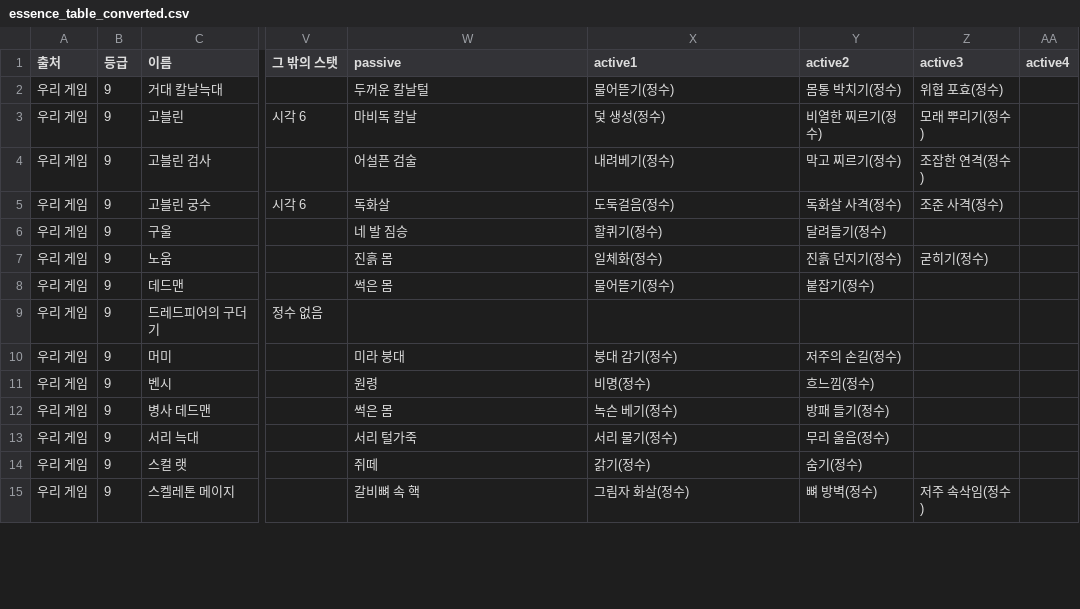
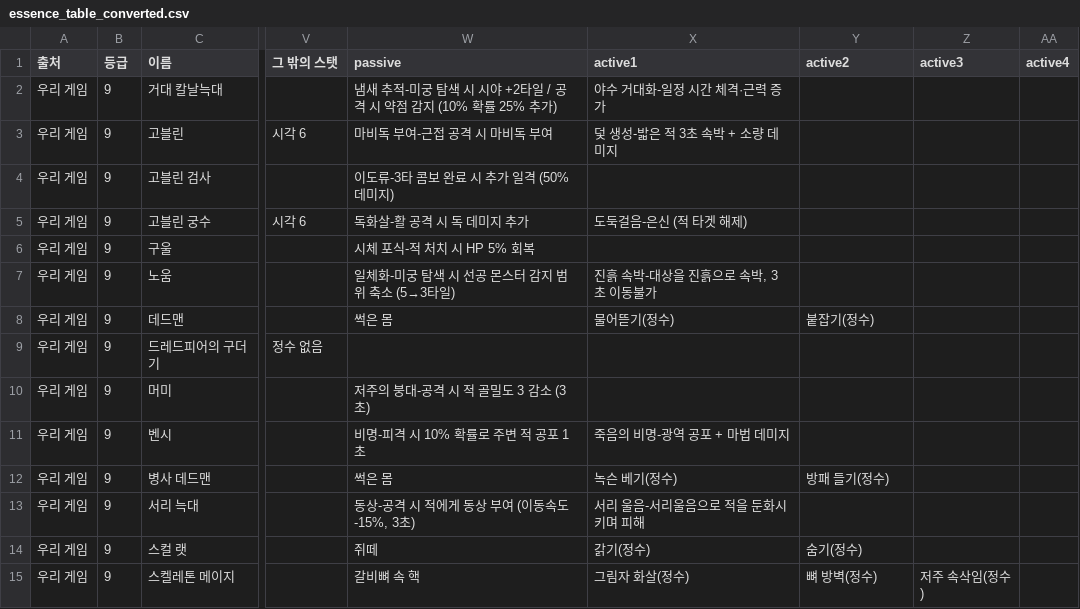
Before and after one commit to rin1015sh/Dungeon-And-Stone-Local, a CSV file: docs/balance/essence_table_converted.csv, drawn as a sheet; only a part is shown, gaps mark what is left out; the diff covers the shown part only; the diff names each change by its address in the sheet, - before the commit and + after, or states it on an @@ line.

```diff
--- a/docs/balance/essence_table_converted.csv
+++ b/docs/balance/essence_table_converted.csv
-W2 (passive): 두꺼운 칼날털
+W2 (passive): 냄새 추적-미궁 탐색 시 시야 +2타일 / 공격 시 약점 감지 (10% 확률 25% 추가)
-X2 (active1): 물어뜯기(정수)
+X2 (active1): 야수 거대화-일정 시간 체격·근력 증가
-Y2 (active2): 몸통 박치기(정수)
+Y2 (active2): (empty)
-Z2 (active3): 위협 포효(정수)
+Z2 (active3): (empty)
-W3 (passive): 마비독 칼날
+W3 (passive): 마비독 부여-근접 공격 시 마비독 부여
-X3 (active1): 덫 생성(정수)
+X3 (active1): 덫 생성-밟은 적 3초 속박 + 소량 데미지
-Y3 (active2): 비열한 찌르기(정수)
+Y3 (active2): (empty)
-Z3 (active3): 모래 뿌리기(정수)
+Z3 (active3): (empty)
-W4 (passive): 어설픈 검술
+W4 (passive): 이도류-3타 콤보 완료 시 추가 일격 (50% 데미지)
-X4 (active1): 내려베기(정수)
+X4 (active1): (empty)
-Y4 (active2): 막고 찌르기(정수)
+Y4 (active2): (empty)
-Z4 (active3): 조잡한 연격(정수)
+Z4 (active3): (empty)
-W5 (passive): 독화살
+W5 (passive): 독화살-활 공격 시 독 데미지 추가
-X5 (active1): 도둑걸음(정수)
+X5 (active1): 도둑걸음-은신 (적 타겟 해제)
-Y5 (active2): 독화살 사격(정수)
+Y5 (active2): (empty)
-Z5 (active3): 조준 사격(정수)
+Z5 (active3): (empty)
-W6 (passive): 네 발 짐승
+W6 (passive): 시체 포식-적 처치 시 HP 5% 회복
-X6 (active1): 할퀴기(정수)
+X6 (active1): (empty)
-Y6 (active2): 달려들기(정수)
+Y6 (active2): (empty)
-W7 (passive): 진흙 몸
+W7 (passive): 일체화-미궁 탐색 시 선공 몬스터 감지 범위 축소 (5→3타일)
-X7 (active1): 일체화(정수)
+X7 (active1): 진흙 속박-대상을 진흙으로 속박, 3초 이동불가
-Y7 (active2): 진흙 던지기(정수)
+Y7 (active2): (empty)
-Z7 (active3): 굳히기(정수)
+Z7 (active3): (empty)
-W10 (passive): 미라 붕대
+W10 (passive): 저주의 붕대-공격 시 적 골밀도 3 감소 (3초)
-X10 (active1): 붕대 감기(정수)
+X10 (active1): (empty)
-Y10 (active2): 저주의 손길(정수)
+Y10 (active2): (empty)
-W11 (passive): 원령
+W11 (passive): 비명-피격 시 10% 확률로 주변 적 공포 1초
-X11 (active1): 비명(정수)
+X11 (active1): 죽음의 비명-광역 공포 + 마법 데미지
-Y11 (active2): 흐느낌(정수)
+Y11 (active2): (empty)
-W13 (passive): 서리 털가죽
+W13 (passive): 동상-공격 시 적에게 동상 부여 (이동속도 -15%, 3초)
-X13 (active1): 서리 물기(정수)
+X13 (active1): 서리 울음-서리울음으로 적을 둔화시키며 피해
-Y13 (active2): 무리 울음(정수)
+Y13 (active2): (empty)
```
Also changed, not shown: 113 edited cells elsewhere in this file, 4 other files.
